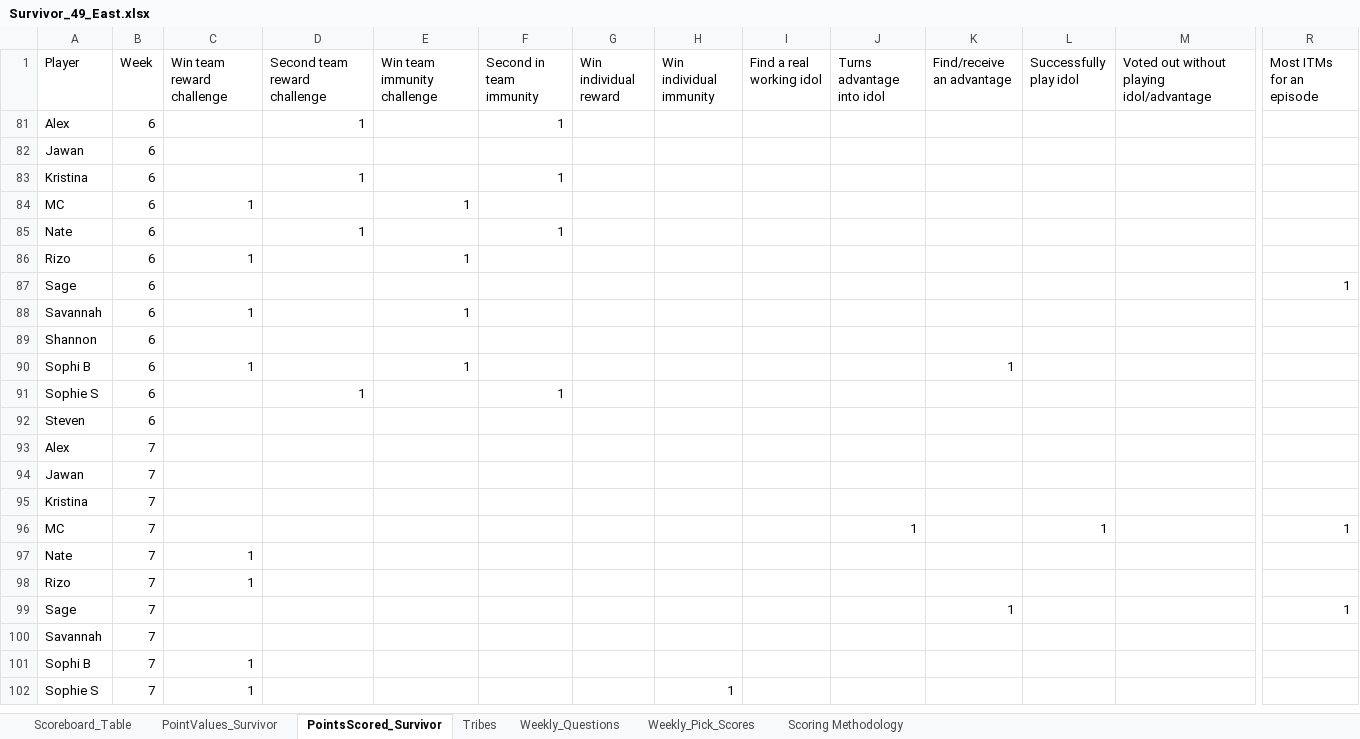
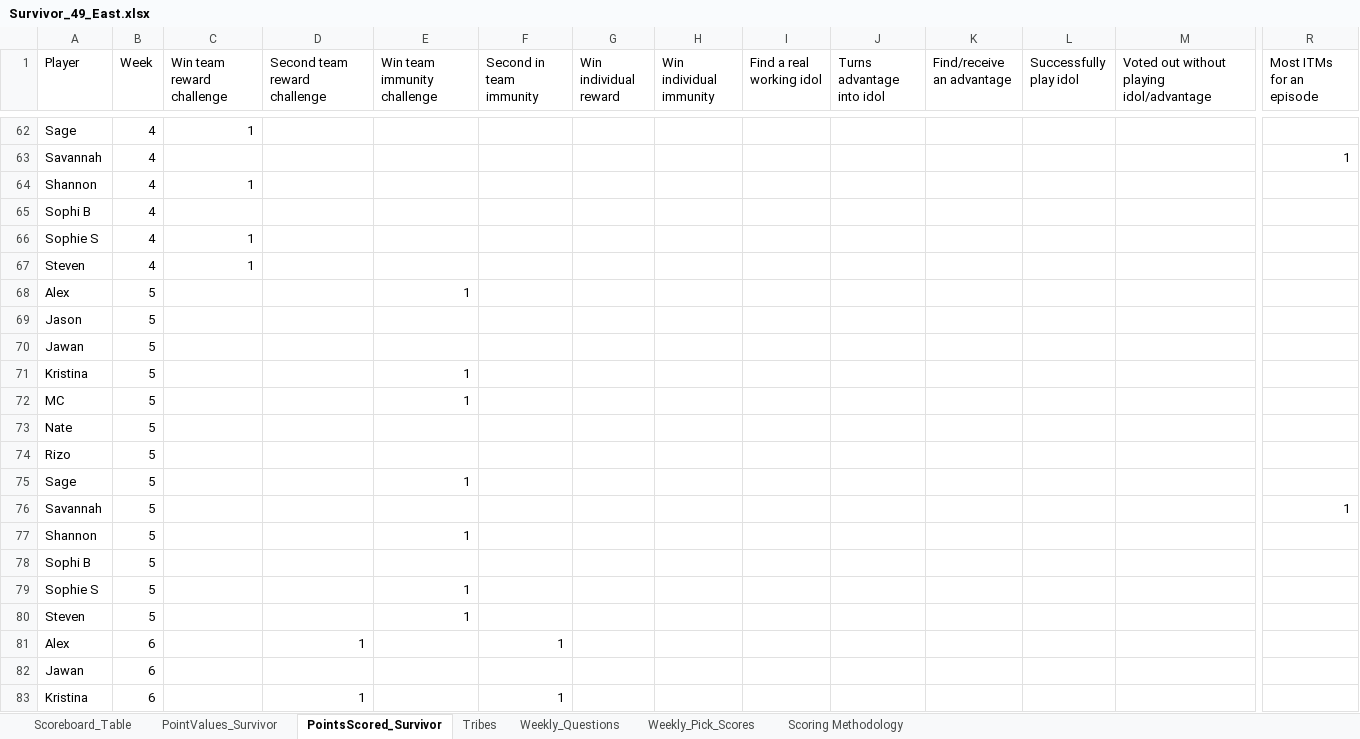
Before and after one commit to ischultz503/Survivor, an Excel workbook: data/east/Survivor_49_East.xlsx, sheet PointsScored_Survivor, drawn as a sheet; only a part is shown, gaps mark what is left out; the shorter side is filled out with more unchanged rows; values as stored, in another font and other column widths than the file's, no borders; rows hold the shown columns only; the diff covers the shown part only; the diff names each change by its address in the sheet, - before the commit and + after, or states it on an @@ line.

```diff
--- a/data/east/Survivor_49_East.xlsx (sheet PointsScored_Survivor)
+++ b/data/east/Survivor_49_East.xlsx (sheet PointsScored_Survivor)
@@ row 62 unhidden: Sage | 4 | 1 @@
@@ row 63 unhidden: Savannah | 4 |  |  |  |  |  |  |  |  |  |  |  | 1 @@
@@ row 64 unhidden: Shannon | 4 | 1 @@
@@ row 65 unhidden: Sophi B | 4 @@
@@ row 66 unhidden: Sophie S | 4 | 1 @@
@@ row 67 unhidden: Steven | 4 | 1 @@
@@ row 68 unhidden: Alex | 5 |  |  | 1 @@
@@ row 69 unhidden: Jason | 5 @@
@@ row 70 unhidden: Jawan | 5 @@
@@ row 71 unhidden: Kristina | 5 |  |  | 1 @@
@@ row 72 unhidden: MC | 5 |  |  | 1 @@
@@ row 73 unhidden: Nate | 5 @@
@@ row 74 unhidden: Rizo | 5 @@
@@ row 75 unhidden: Sage | 5 |  |  | 1 @@
@@ row 76 unhidden: Savannah | 5 |  |  |  |  |  |  |  |  |  |  |  | 1 @@
@@ row 77 unhidden: Shannon | 5 |  |  | 1 @@
@@ row 78 unhidden: Sophi B | 5 @@
@@ row 79 unhidden: Sophie S | 5 |  |  | 1 @@
@@ row 80 unhidden: Steven | 5 |  |  | 1 @@
```
Also changed, not shown: 60 hidden or unhidden rows elsewhere in this sheet, data/PointsScored_Survivor_49.xlsx, 4 other files.
